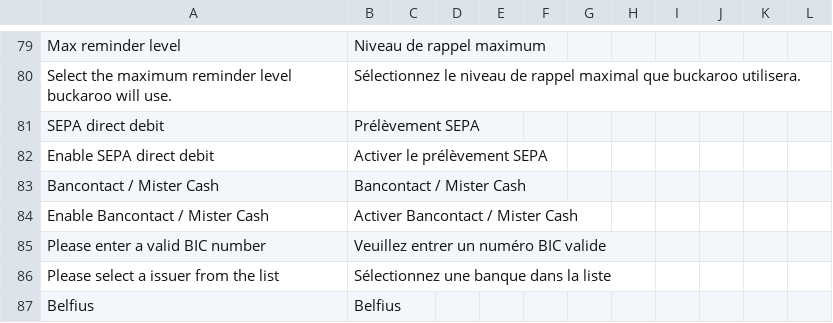
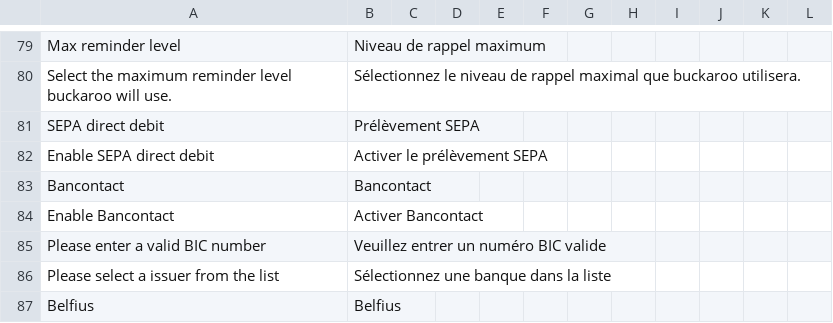
Before and after one commit to buckaroo-it/Magento2, a CSV file: i18n/fr_FR.csv, drawn as a sheet; only a part is shown, gaps mark what is left out.

```diff
--- a/i18n/fr_FR.csv
+++ b/i18n/fr_FR.csv
@@ -82,4 +82,4 @@
 "Enable SEPA direct debit","Activer le prélèvement SEPA"
-"Bancontact / Mister Cash","Bancontact / Mister Cash"
-"Enable Bancontact / Mister Cash","Activer Bancontact / Mister Cash"
+"Bancontact","Bancontact"
+"Enable Bancontact","Activer Bancontact"
 "Please enter a valid BIC number","Veuillez entrer un numéro BIC valide"
```
Also changed, not shown: i18n/de_AT.csv, i18n/de_CH.csv, 8 other files.
